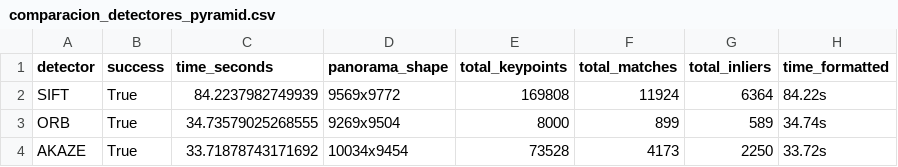
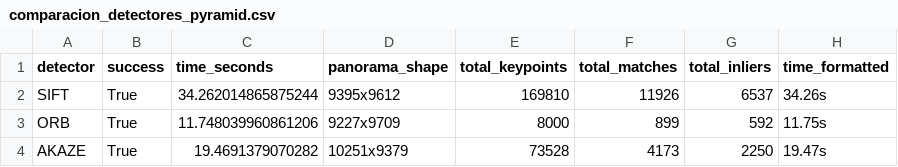
Before and after one commit to andresvie/registro-imagenes, a CSV file: results/measurements/panoramic/comparacion_detectores_pyramid.csv, drawn as a sheet.

```diff
--- a/results/measurements/panoramic/comparacion_detectores_pyramid.csv
+++ b/results/measurements/panoramic/comparacion_detectores_pyramid.csv
@@ -1,4 +1,4 @@
 detector,success,time_seconds,panorama_shape,total_keypoints,total_matches,total_inliers,time_formatted
-SIFT,True,84.2237982749939,9569x9772,169808,11924,6364,84.22s
-ORB,True,34.73579025268555,9269x9504,8000,899,589,34.74s
-AKAZE,True,33.71878743171692,10034x9454,73528,4173,2250,33.72s
+SIFT,True,34.262014865875244,9395x9612,169810,11926,6537,34.26s
+ORB,True,11.748039960861206,9227x9709,8000,899,592,11.75s
+AKAZE,True,19.4691379070282,10251x9379,73528,4173,2250,19.47s
```
Also changed, not shown: 21 other files.
